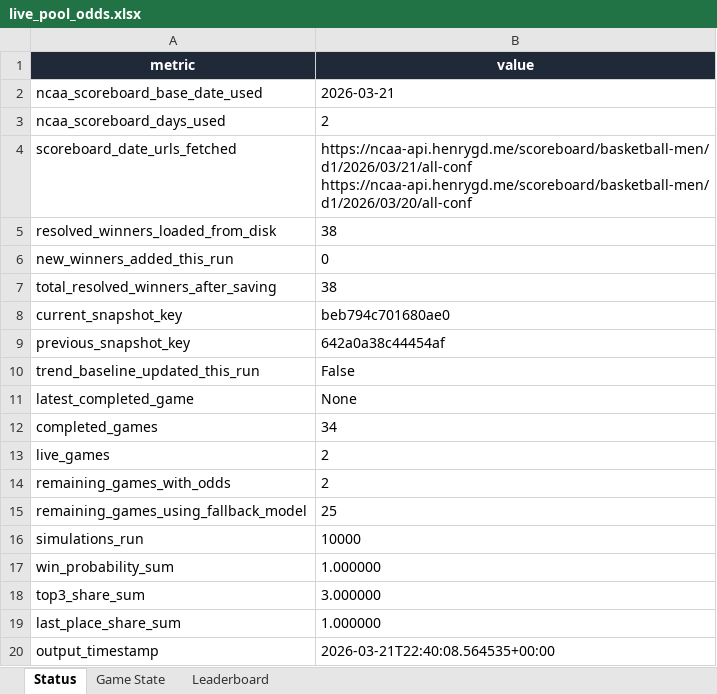
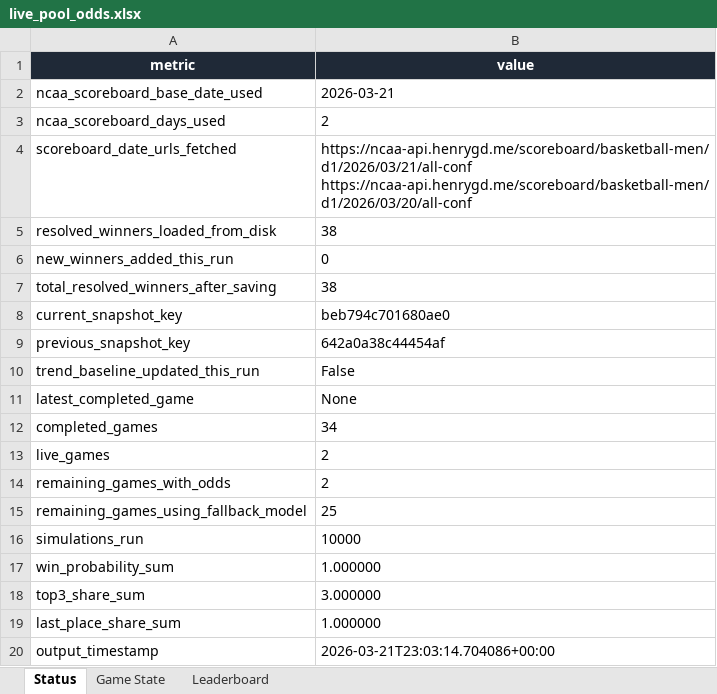
Before and after one commit to coledalton10-create/Pool-Power-Rankings, an Excel workbook: live_pool_odds.xlsx, sheet Status, drawn as a sheet; values as stored, in another font and other column widths than the file's, no borders; the diff names each change by its address in the sheet, - before the commit and + after, or states it on an @@ line.

```diff
--- a/live_pool_odds.xlsx (sheet Status)
+++ b/live_pool_odds.xlsx (sheet Status)
-B20 (value): 2026-03-21T22:40:08.564535+00:00
+B20 (value): 2026-03-21T23:03:14.704086+00:00
```
Also changed, not shown: sheet Leaderboard, sheet Game State, 10 other files.
